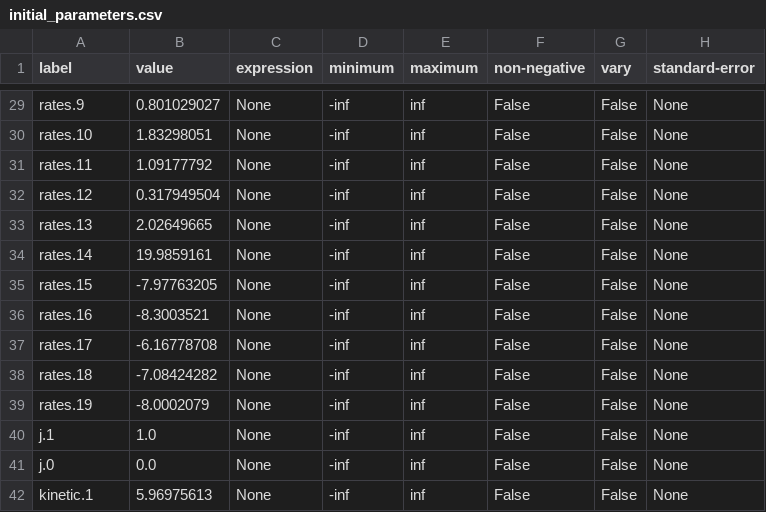
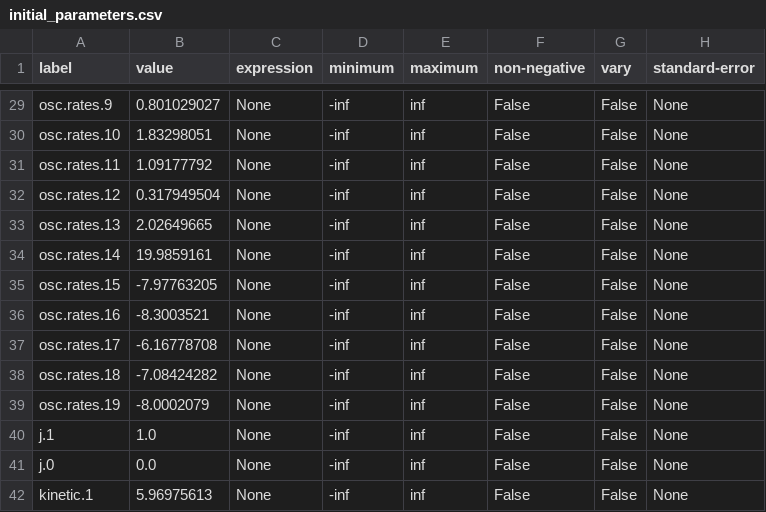
Before and after one commit to glotaran/pyglotaran-examples, a CSV file: ex_doas_beta/target_analysis/initial_parameters.csv, drawn as a sheet; only a part is shown, gaps mark what is left out; the diff covers the shown part only; the diff names each change by its address in the sheet, - before the commit and + after, or states it on an @@ line.

Commit message:
🩹 Fixed missing leading 'ocs.' in freq and rates labels

```diff
--- a/ex_doas_beta/target_analysis/initial_parameters.csv
+++ b/ex_doas_beta/target_analysis/initial_parameters.csv
-A29 (label): rates.9
+A29 (label): osc.rates.9
-A30 (label): rates.10
+A30 (label): osc.rates.10
-A31 (label): rates.11
+A31 (label): osc.rates.11
-A32 (label): rates.12
+A32 (label): osc.rates.12
-A33 (label): rates.13
+A33 (label): osc.rates.13
-A34 (label): rates.14
+A34 (label): osc.rates.14
-A35 (label): rates.15
+A35 (label): osc.rates.15
-A36 (label): rates.16
+A36 (label): osc.rates.16
-A37 (label): rates.17
+A37 (label): osc.rates.17
-A38 (label): rates.18
+A38 (label): osc.rates.18
-A39 (label): rates.19
+A39 (label): osc.rates.19
```
Also changed, not shown: 27 edited cells elsewhere in this file, ex_doas_beta/target_analysis/optimized_parameters.csv.
